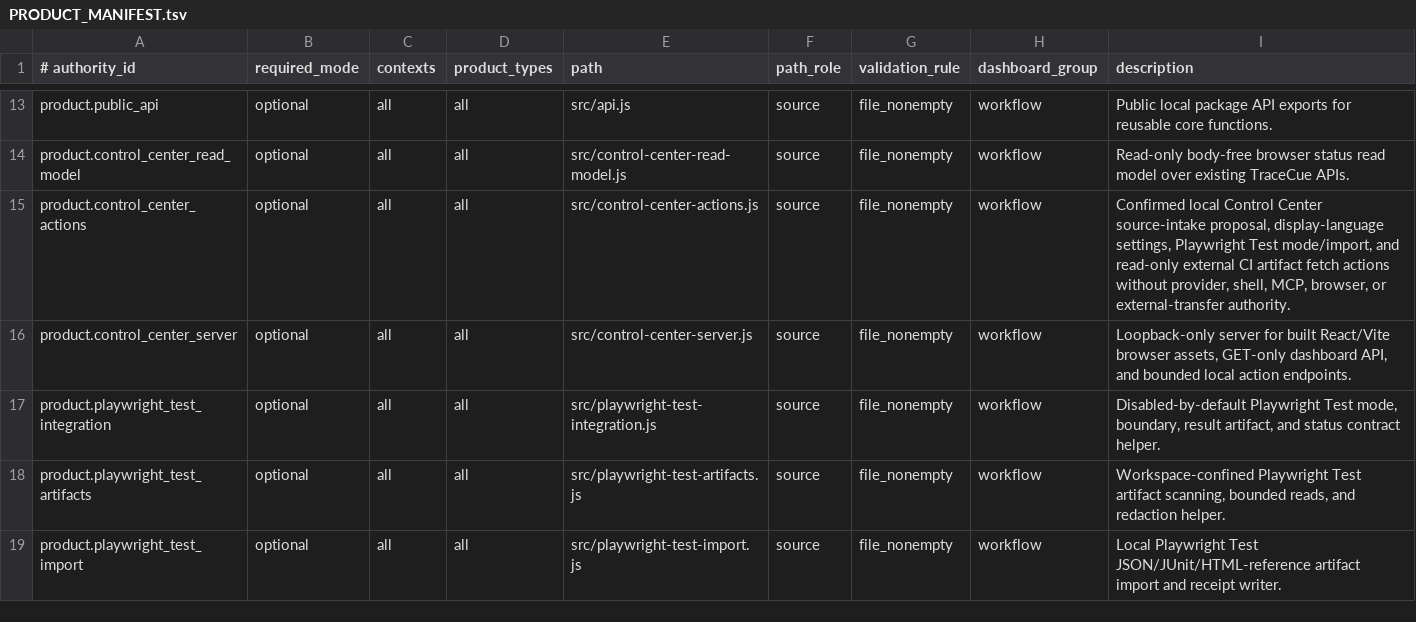
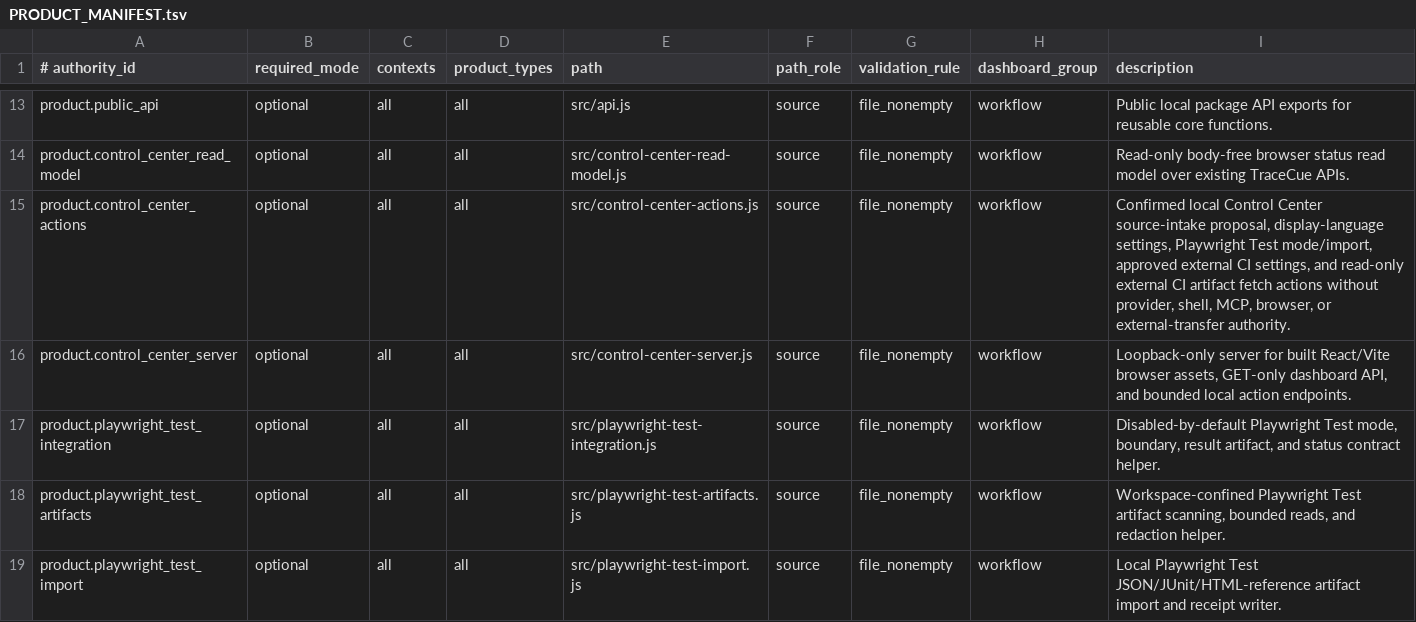
Before and after one commit to xxxMasahiro/trace-cue, a TSV file: ops/PRODUCT_MANIFEST.tsv, drawn as a sheet; only a part is shown, gaps mark what is left out; the diff covers the shown part only.

Commit message:
Add approved external CI fetch settings

```diff
--- a/ops/PRODUCT_MANIFEST.tsv
+++ b/ops/PRODUCT_MANIFEST.tsv
@@ -14,3 +14,3 @@ product.public_api	optional	all	all	src/api.js	source	file_nonempty	workflow	Pub
 product.control_center_read_model	optional	all	all	src/control-center-read-model.js	source	file_nonempty	workflow	Read-only body-free browser status read model over existing TraceCue APIs.
-product.control_center_actions	optional	all	all	src/control-center-actions.js	source	file_nonempty	workflow	Confirmed local Control Center source-intake proposal, display-language settings, Playwright Test mode/import, and read-only external CI artifact fetch actions without provider, shell, MCP, browser, or external-transfer authority.
+product.control_center_actions	optional	all	all	src/control-center-actions.js	source	file_nonempty	workflow	Confirmed local Control Center source-intake proposal, display-language settings, Playwright Test mode/import, approved external CI settings, and read-only external CI artifact fetch actions without provider, shell, MCP, browser, or external-transfer authority.
 product.control_center_server	optional	all	all	src/control-center-server.js	source	file_nonempty	workflow	Loopback-only server for built React/Vite browser assets, GET-only dashboard API, and bounded local action endpoints.
```
Also changed, not shown: 4 edited cells elsewhere in this file, ops/DASHBOARD_MANIFEST.tsv, ops/SECURITY_MANIFEST.tsv, 31 other files.
